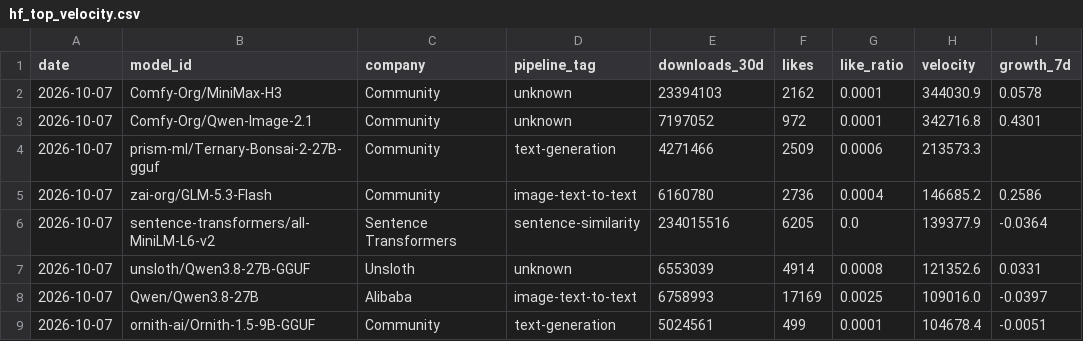
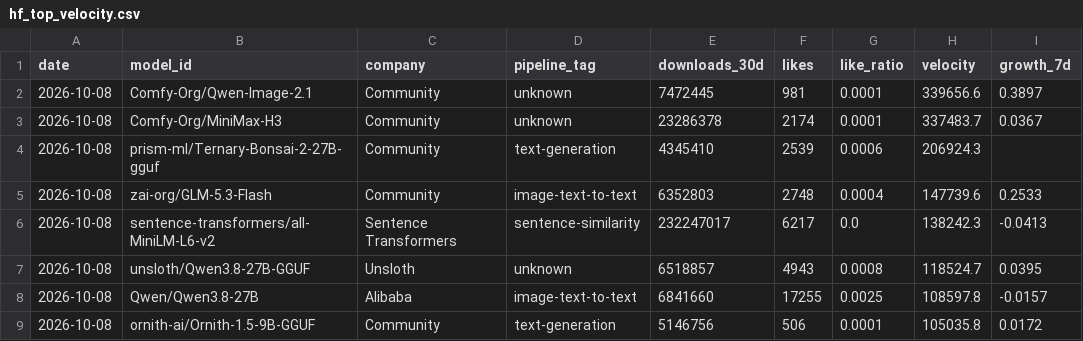
Before and after one commit to AlexLS8888/AI-Dashboard-public, a CSV file: dashboard/data/hf_top_velocity.csv, drawn as a sheet; only a part is shown; the diff covers the shown part only.

```diff
--- a/dashboard/data/hf_top_velocity.csv
+++ b/dashboard/data/hf_top_velocity.csv
@@ -1,9 +1,9 @@
 date,model_id,company,pipeline_tag,downloads_30d,likes,like_ratio,velocity,growth_7d
-2026-10-07,Comfy-Org/MiniMax-H3,Community,unknown,23394103,2162,0.0001,344030.9,0.0578
-2026-10-07,Comfy-Org/Qwen-Image-2.1,Community,unknown,7197052,972,0.0001,342716.8,0.4301
-2026-10-07,prism-ml/Ternary-Bonsai-2-27B-gguf,Community,text-generation,4271466,2509,0.0006,213573.3,
-2026-10-07,zai-org/GLM-5.3-Flash,Community,image-text-to-text,6160780,2736,0.0004,146685.2,0.2586
-2026-10-07,sentence-transformers/all-MiniLM-L6-v2,Sentence Transformers,sentence-similarity,234015516,6205,0.0,139377.9,-0.0364
-2026-10-07,unsloth/Qwen3.8-27B-GGUF,Unsloth,unknown,6553039,4914,0.0008,121352.6,0.0331
-2026-10-07,Qwen/Qwen3.8-27B,Alibaba,image-text-to-text,6758993,17169,0.0025,109016.0,-0.0397
-2026-10-07,ornith-ai/Ornith-1.5-9B-GGUF,Community,text-generation,5024561,499,0.0001,104678.4,-0.0051
+2026-10-08,Comfy-Org/Qwen-Image-2.1,Community,unknown,7472445,981,0.0001,339656.6,0.3897
+2026-10-08,Comfy-Org/MiniMax-H3,Community,unknown,23286378,2174,0.0001,337483.7,0.0367
+2026-10-08,prism-ml/Ternary-Bonsai-2-27B-gguf,Community,text-generation,4345410,2539,0.0006,206924.3,
+2026-10-08,zai-org/GLM-5.3-Flash,Community,image-text-to-text,6352803,2748,0.0004,147739.6,0.2533
+2026-10-08,sentence-transformers/all-MiniLM-L6-v2,Sentence Transformers,sentence-similarity,232247017,6217,0.0,138242.3,-0.0413
+2026-10-08,unsloth/Qwen3.8-27B-GGUF,Unsloth,unknown,6518857,4943,0.0008,118524.7,0.0395
+2026-10-08,Qwen/Qwen3.8-27B,Alibaba,image-text-to-text,6841660,17255,0.0025,108597.8,-0.0157
+2026-10-08,ornith-ai/Ornith-1.5-9B-GGUF,Community,text-generation,5146756,506,0.0001,105035.8,0.0172
```
Also changed, not shown: 3 added rows, 3 removed rows and 42 edited cells elsewhere in this file, dashboard/data/hf_company_share.csv, dashboard/data/hf_models_latest.csv, 3 other files.
